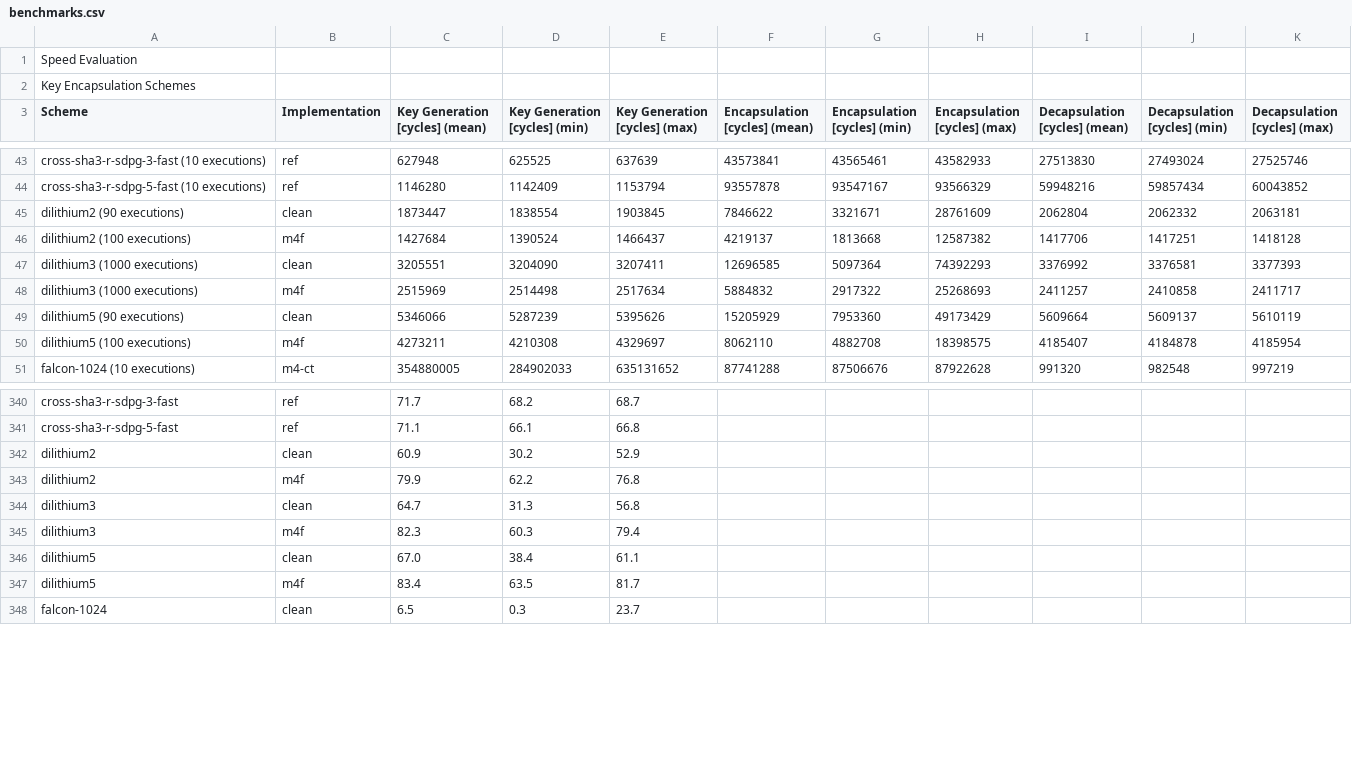
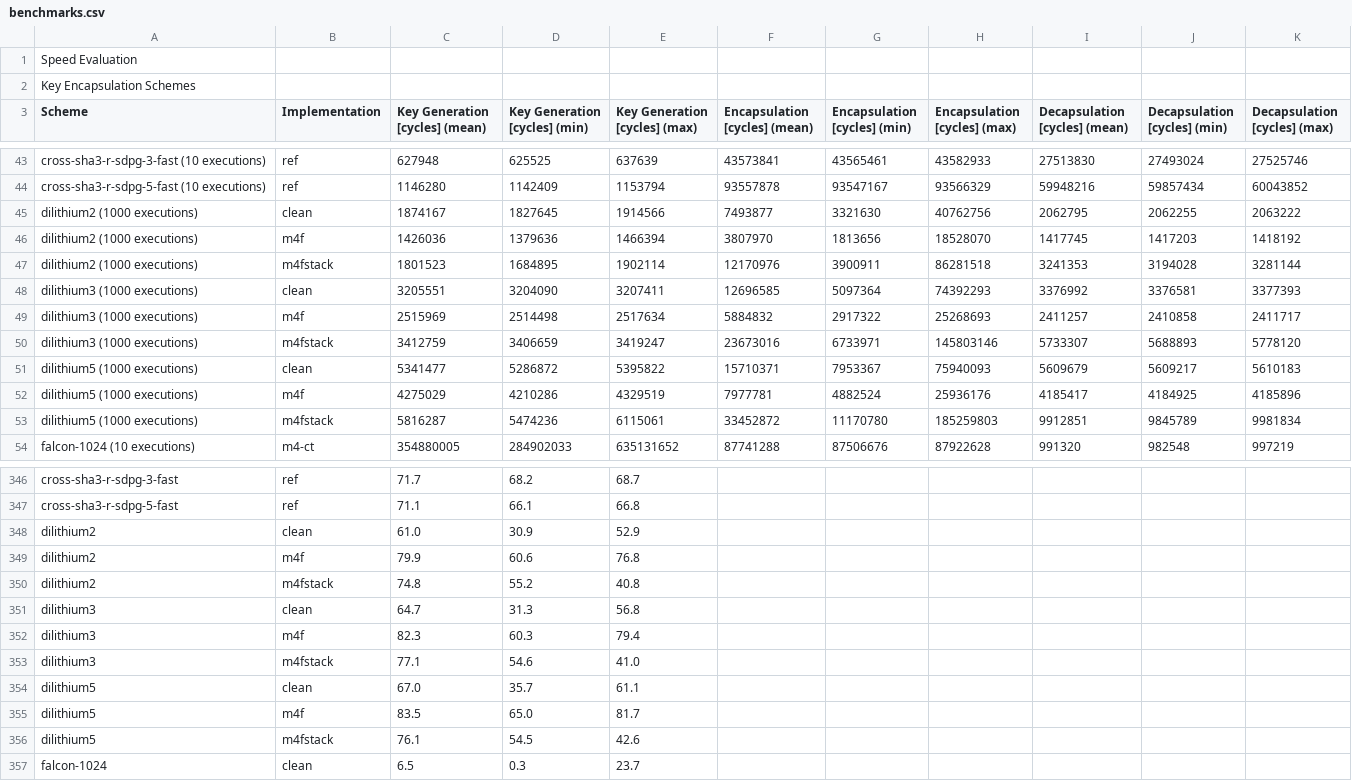
Before and after one commit to mupq/pqm4, a CSV file: benchmarks.csv, drawn as a sheet; only a part is shown, gaps mark what is left out; the diff covers the shown part only.

Commit message:
update benchmarks

```diff
--- a/benchmarks.csv
+++ b/benchmarks.csv
@@ -44,8 +44,11 @@ cross-sha3-r-sdpg-3-fast (10 executions),ref,627948,625525,637639,43573841,43565
 cross-sha3-r-sdpg-5-fast (10 executions),ref,1146280,1142409,1153794,93557878,93547167,93566329,59948216,59857434,60043852
-dilithium2 (90 executions),clean,1873447,1838554,1903845,7846622,3321671,28761609,2062804,2062332,2063181
-dilithium2 (100 executions),m4f,1427684,1390524,1466437,4219137,1813668,12587382,1417706,1417251,1418128
+dilithium2 (1000 executions),clean,1874167,1827645,1914566,7493877,3321630,40762756,2062795,2062255,2063222
+dilithium2 (1000 executions),m4f,1426036,1379636,1466394,3807970,1813656,18528070,1417745,1417203,1418192
+dilithium2 (1000 executions),m4fstack,1801523,1684895,1902114,12170976,3900911,86281518,3241353,3194028,3281144
 dilithium3 (1000 executions),clean,3205551,3204090,3207411,12696585,5097364,74392293,3376992,3376581,3377393
 dilithium3 (1000 executions),m4f,2515969,2514498,2517634,5884832,2917322,25268693,2411257,2410858,2411717
-dilithium5 (90 executions),clean,5346066,5287239,5395626,15205929,7953360,49173429,5609664,5609137,5610119
-dilithium5 (100 executions),m4f,4273211,4210308,4329697,8062110,4882708,18398575,4185407,4184878,4185954
+dilithium3 (1000 executions),m4fstack,3412759,3406659,3419247,23673016,6733971,145803146,5733307,5688893,5778120
+dilithium5 (1000 executions),clean,5341477,5286872,5395822,15710371,7953367,75940093,5609679,5609217,5610183
+dilithium5 (1000 executions),m4f,4275029,4210286,4329519,7977781,4882524,25936176,4185417,4184925,4185896
+dilithium5 (1000 executions),m4fstack,5816287,5474236,6115061,33452872,11170780,185259803,9912851,9845789,9981834
 falcon-1024 (10 executions),m4-ct,354880005,284902033,635131652,87741288,87506676,87922628,991320,982548,997219
@@ -341,8 +347,11 @@ cross-sha3-r-sdpg-3-fast,ref,71.7,68.2,68.7,,,,,,
 cross-sha3-r-sdpg-5-fast,ref,71.1,66.1,66.8,,,,,,
-dilithium2,clean,60.9,30.2,52.9,,,,,,
-dilithium2,m4f,79.9,62.2,76.8,,,,,,
+dilithium2,clean,61.0,30.9,52.9,,,,,,
+dilithium2,m4f,79.9,60.6,76.8,,,,,,
+dilithium2,m4fstack,74.8,55.2,40.8,,,,,,
 dilithium3,clean,64.7,31.3,56.8,,,,,,
 dilithium3,m4f,82.3,60.3,79.4,,,,,,
-dilithium5,clean,67.0,38.4,61.1,,,,,,
-dilithium5,m4f,83.4,63.5,81.7,,,,,,
+dilithium3,m4fstack,77.1,54.6,41.0,,,,,,
+dilithium5,clean,67.0,35.7,61.1,,,,,,
+dilithium5,m4f,83.5,65.0,81.7,,,,,,
+dilithium5,m4fstack,76.1,54.5,42.6,,,,,,
 falcon-1024,clean,6.5,0.3,23.7,,,,,,
```
Also changed, not shown: 6 added rows and 2 edited cells elsewhere in this file, 1 other file.
